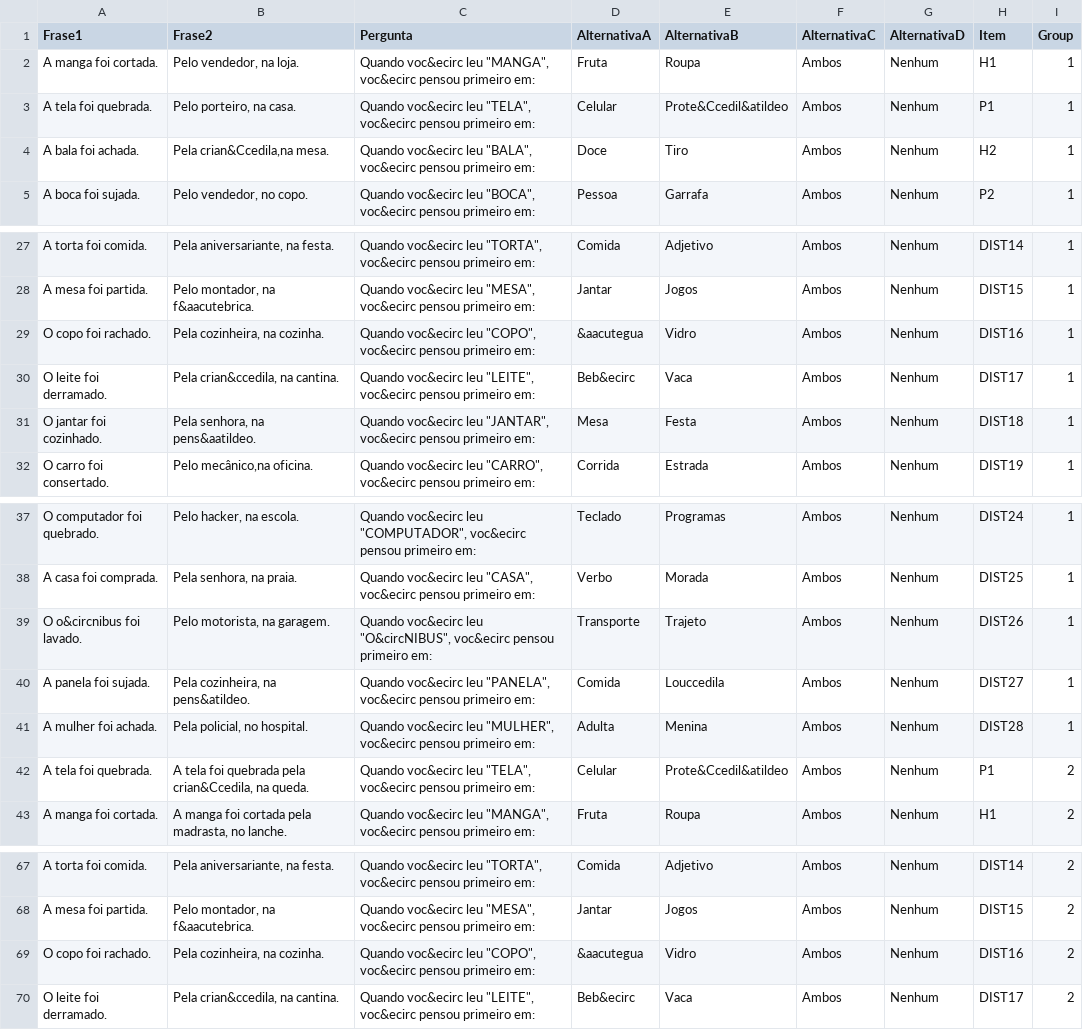
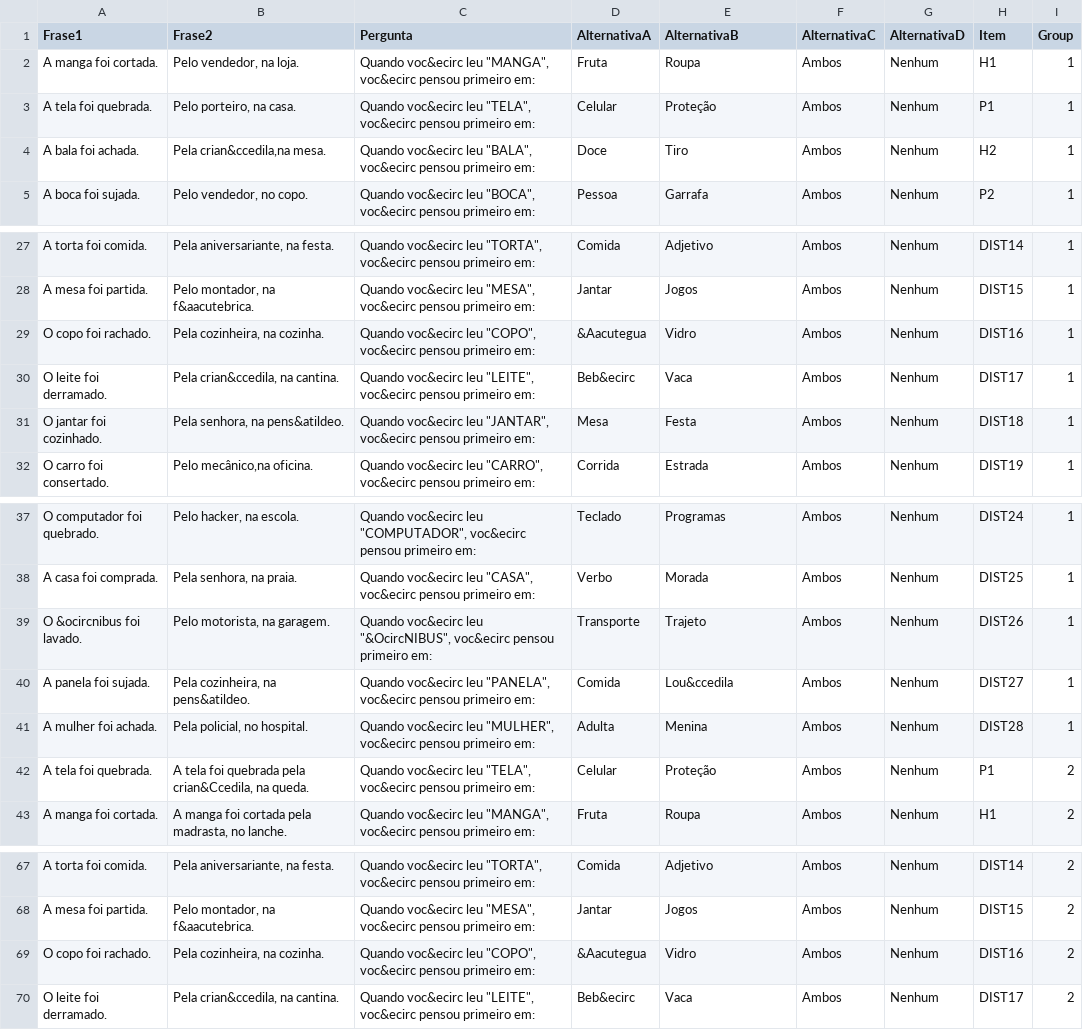
Before and after one commit to Graziele06/Exp3, a CSV file: chunk_includes/experimento.csv, drawn as a sheet; only a part is shown, gaps mark what is left out.

Commit message:
Update experimento.csv

```diff
--- a/chunk_includes/experimento.csv
+++ b/chunk_includes/experimento.csv
@@ -3,6 +3,6 @@ Frase1,Frase2,Pergunta,AlternativaA,AlternativaB,AlternativaC,AlternativaD,Item,
 ","Pelo vendedor, na loja.","Quando voc&ecirc leu ""MANGA"", voc&ecirc pensou primeiro em:",Fruta,Roupa,Ambos,Nenhum,H1,1
-A tela foi quebrada.,"Pelo porteiro, na casa.","Quando voc&ecirc leu ""TELA"", voc&ecirc pensou primeiro em:",Celular ,Prote&Ccedil&atildeo,Ambos,Nenhum,P1,1
-"A bala foi achada.
-","Pela crian&Ccedila,na mesa.
-","Quando voc&ecirc leu ""BALA"", voc&ecirc pensou primeiro em:",Doce,Tiro,Ambos,Nenhum,H2,1
+A tela foi quebrada.,"Pelo porteiro, na casa.","Quando voc&ecirc leu ""TELA"", voc&ecirc pensou primeiro em:",Celular ,Proteção,Ambos,Nenhum,P1,1
+"A bala foi achada.
+","Pela crian&ccedila,na mesa.
+","Quando voc&ecirc leu ""BALA"", voc&ecirc pensou primeiro em:",Doce,Tiro,Ambos,Nenhum,H2,1
 A boca foi sujada.,"Pelo vendedor, no copo.
@@ -52,8 +52,8 @@ A torta foi comida.,"Pela aniversariante, na festa.
 A mesa foi partida.,"Pelo montador, na f&aacutebrica.","Quando voc&ecirc leu ""MESA"", voc&ecirc pensou primeiro em:",Jantar,Jogos,Ambos,Nenhum,DIST15,1
-O copo foi rachado.,"Pela cozinheira, na cozinha.
-","Quando voc&ecirc leu ""COPO"", voc&ecirc pensou primeiro em:",&aacutegua,Vidro,Ambos,Nenhum,DIST16,1
+O copo foi rachado.,"Pela cozinheira, na cozinha.
+","Quando voc&ecirc leu ""COPO"", voc&ecirc pensou primeiro em:",&Aacutegua,Vidro,Ambos,Nenhum,DIST16,1
 O leite foi derramado.," Pela crian&ccedila, na cantina.
 ","Quando voc&ecirc leu ""LEITE"", voc&ecirc pensou primeiro em:",Beb&ecirc,Vaca,Ambos,Nenhum,DIST17,1
-O jantar foi cozinhado.,"Pela senhora, na pens&aatildeo.
-","Quando voc&ecirc leu ""JANTAR"", voc&ecirc pensou primeiro em:",Mesa,Festa,Ambos,Nenhum,DIST18,1
+O jantar foi cozinhado.,"Pela senhora, na pens&atildeo.
+","Quando voc&ecirc leu ""JANTAR"", voc&ecirc pensou primeiro em:",Mesa,Festa,Ambos,Nenhum,DIST18,1
 O carro foi consertado.,"Pelo mecânico,na oficina.
@@ -70,9 +70,9 @@ A casa foi comprada.,"Pela senhora, na praia.
 ","Quando voc&ecirc leu ""CASA"", voc&ecirc pensou primeiro em:",Verbo,Morada,Ambos,Nenhum,DIST25,1
-O o&circnibus foi lavado.,"Pelo motorista, na garagem.
-","Quando voc&ecirc leu ""O&circNIBUS"", voc&ecirc pensou primeiro em:",Transporte,Trajeto,Ambos,Nenhum,DIST26,1
-A panela foi sujada.,"Pela cozinheira, na pens&atildeo.
-","Quando voc&ecirc leu ""PANELA"", voc&ecirc pensou primeiro em:",Comida ,Louccedila,Ambos,Nenhum,DIST27,1
+O &ocircnibus foi lavado.,"Pelo motorista, na garagem.
+","Quando voc&ecirc leu ""&OcircNIBUS"", voc&ecirc pensou primeiro em:",Transporte,Trajeto,Ambos,Nenhum,DIST26,1
+A panela foi sujada.,"Pela cozinheira, na pens&atildeo.
+","Quando voc&ecirc leu ""PANELA"", voc&ecirc pensou primeiro em:",Comida ,Lou&ccedila,Ambos,Nenhum,DIST27,1
 A mulher foi achada.,"Pela policial, no hospital.
 ","Quando voc&ecirc leu ""MULHER"", voc&ecirc pensou primeiro em:",Adulta,Menina,Ambos,Nenhum,DIST28,1
-A tela foi quebrada.," A tela foi quebrada pela crian&Ccedila, na queda.","Quando voc&ecirc leu ""TELA"", voc&ecirc pensou primeiro em:",Celular ,Prote&Ccedil&atildeo,Ambos,Nenhum,P1,2
+A tela foi quebrada.," A tela foi quebrada pela crian&Ccedila, na queda.","Quando voc&ecirc leu ""TELA"", voc&ecirc pensou primeiro em:",Celular ,Proteção,Ambos,Nenhum,P1,2
 "A manga foi cortada.
@@ -127,4 +127,4 @@ A torta foi comida.,"Pela aniversariante, na festa.
 A mesa foi partida.,"Pelo montador, na f&aacutebrica.","Quando voc&ecirc leu ""MESA"", voc&ecirc pensou primeiro em:",Jantar,Jogos,Ambos,Nenhum,DIST15,2
-O copo foi rachado.,"Pela cozinheira, na cozinha.
-","Quando voc&ecirc leu ""COPO"", voc&ecirc pensou primeiro em:",&aacutegua,Vidro,Ambos,Nenhum,DIST16,2
+O copo foi rachado.,"Pela cozinheira, na cozinha.
+","Quando voc&ecirc leu ""COPO"", voc&ecirc pensou primeiro em:",&Aacutegua,Vidro,Ambos,Nenhum,DIST16,2
 O leite foi derramado.," Pela crian&ccedila, na cantina.
```
